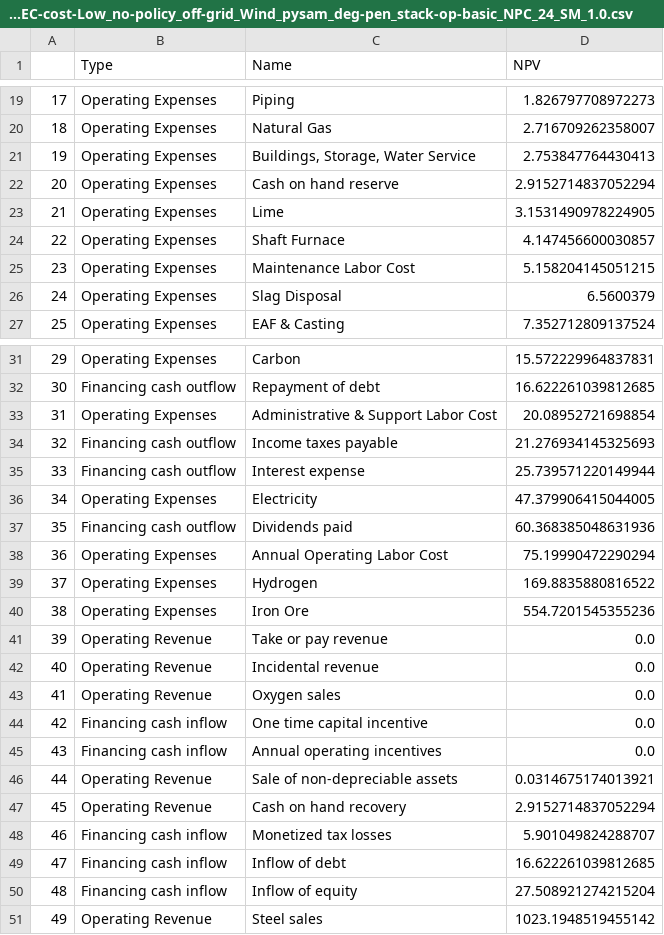
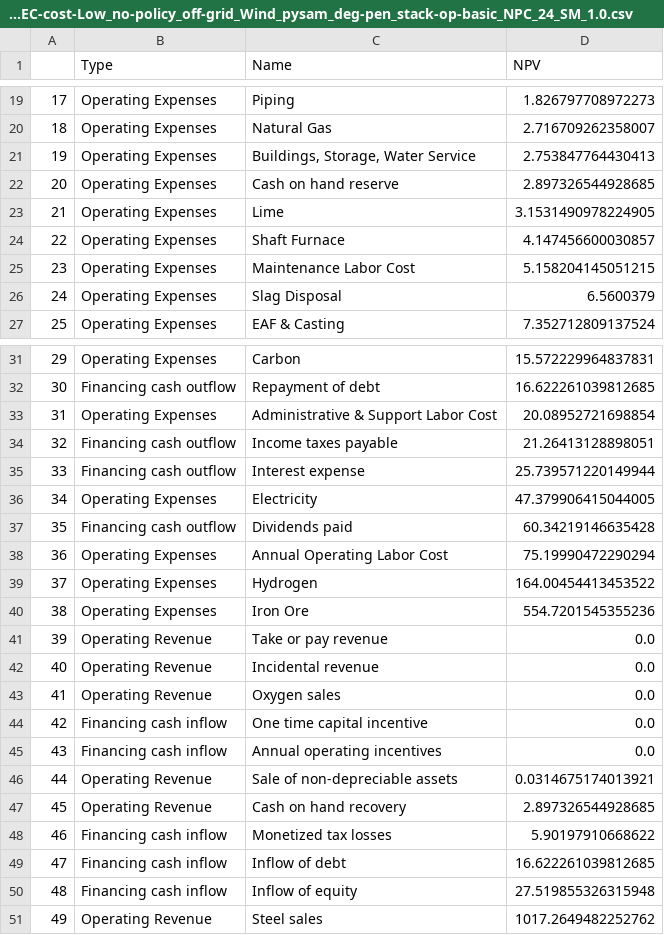
Before and after one commit to ZackTully/HOPP, a CSV file: examples/H2_Analysis/Phase1B/ProFAST_price/Stl_PF_PB_TX_2030_6MW_Centralized_EC-cost-Low_no-policy_off-grid_Wind_pysam_deg-pen_stack-op-basic_NPC_24_SM_1.0.csv, drawn as a sheet; only a part is shown, gaps mark what is left out.

```diff
--- a/examples/H2_Analysis/Phase1B/ProFAST_price/Stl_PF_PB_TX_2030_6MW_Centralized_EC-cost-Low_no-policy_off-grid_Wind_pysam_deg-pen_stack-op-basic_NPC_24_SM_1.0.csv
+++ b/examples/H2_Analysis/Phase1B/ProFAST_price/Stl_PF_PB_TX_2030_6MW_Centralized_EC-cost-Low_no-policy_off-grid_Wind_pysam_deg-pen_stack-op-basic_NPC_24_SM_1.0.csv
@@ -21,3 +21,3 @@
 19,Operating Expenses,"Buildings, Storage, Water Service",2.753847764430413
-20,Operating Expenses,Cash on hand reserve,2.9152714837052294
+20,Operating Expenses,Cash on hand reserve,2.897326544928685
 21,Operating Expenses,Lime,3.1531490978224905
@@ -33,8 +33,8 @@
 31,Operating Expenses,Administrative & Support Labor Cost,20.08952721698854
-32,Financing cash outflow,Income taxes payable,21.276934145325693
+32,Financing cash outflow,Income taxes payable,21.26413128898051
 33,Financing cash outflow,Interest expense,25.739571220149944
 34,Operating Expenses,Electricity,47.379906415044005
-35,Financing cash outflow,Dividends paid,60.368385048631936
+35,Financing cash outflow,Dividends paid,60.34219146635428
 36,Operating Expenses,Annual Operating Labor Cost,75.19990472290294
-37,Operating Expenses,Hydrogen,169.8835880816522
+37,Operating Expenses,Hydrogen,164.00454413453522
 38,Operating Expenses,Iron Ore,554.7201545355236
@@ -46,6 +46,6 @@
 44,Operating Revenue,Sale of non-depreciable assets,0.0314675174013921
-45,Operating Revenue,Cash on hand recovery,2.9152714837052294
-46,Financing cash inflow,Monetized tax losses,5.901049824288707
+45,Operating Revenue,Cash on hand recovery,2.897326544928685
+46,Financing cash inflow,Monetized tax losses,5.90197910668622
 47,Financing cash inflow,Inflow of debt,16.622261039812685
-48,Financing cash inflow,Inflow of equity,27.508921274215204
-49,Operating Revenue,Steel sales,1023.1948519455142
+48,Financing cash inflow,Inflow of equity,27.519855326315948
+49,Operating Revenue,Steel sales,1017.2649482252762
```
Also changed, not shown: examples/H2_Analysis/Phase1B/Fin_summary/Fin_sum_TX_2030_6MW_Centralized_EC-cost-Low_no-policy_off-grid_Wind_pysam_deg-pen_stack-op-basic_NPC_24_SM_1.0.csv, examples/H2_Analysis/Phase1B/ProFAST_price/H2_PF_PB_TX_2030_6MW_Centralized_EC-cost-Low_no-policy_off-grid_Wind_pysam_deg-pen_stack-op-basic_NPC_24_SM_1.0.csv, 6 other files.
